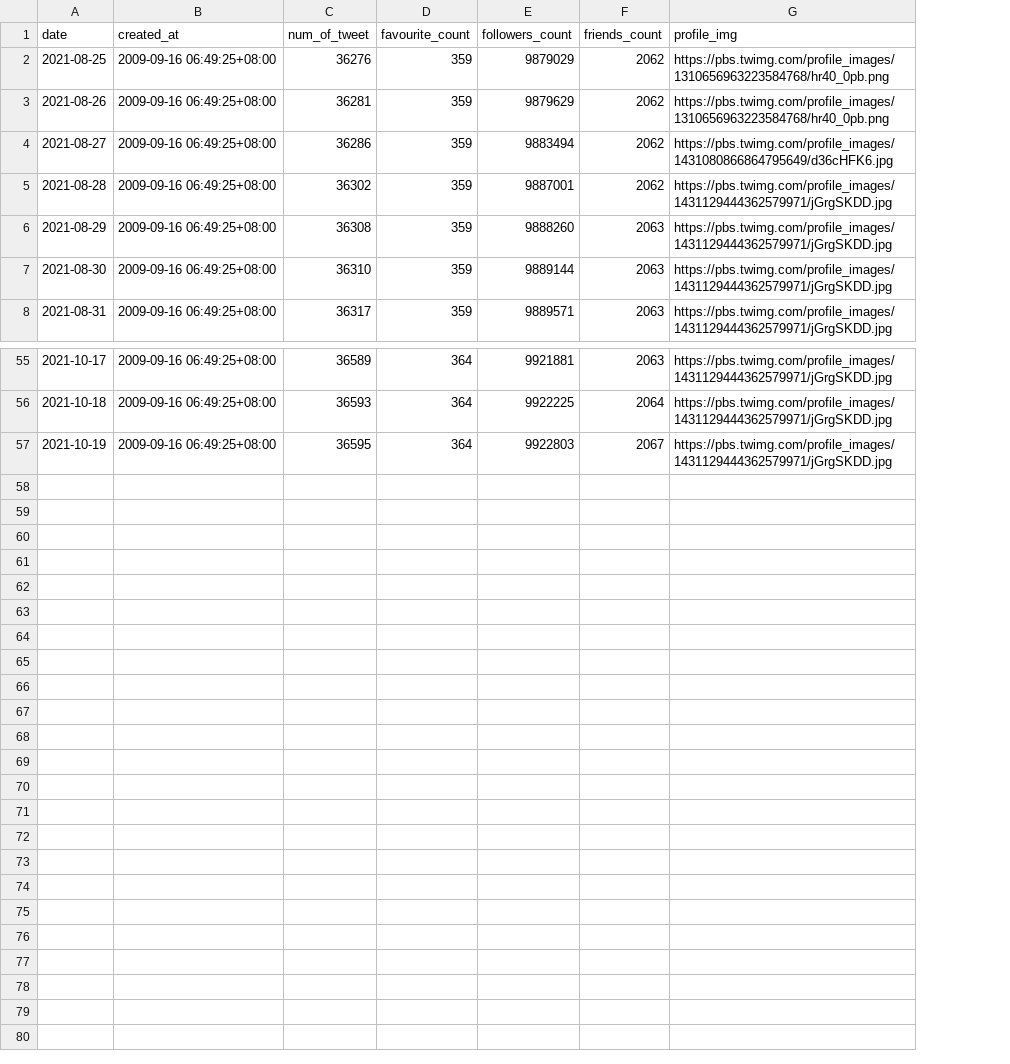
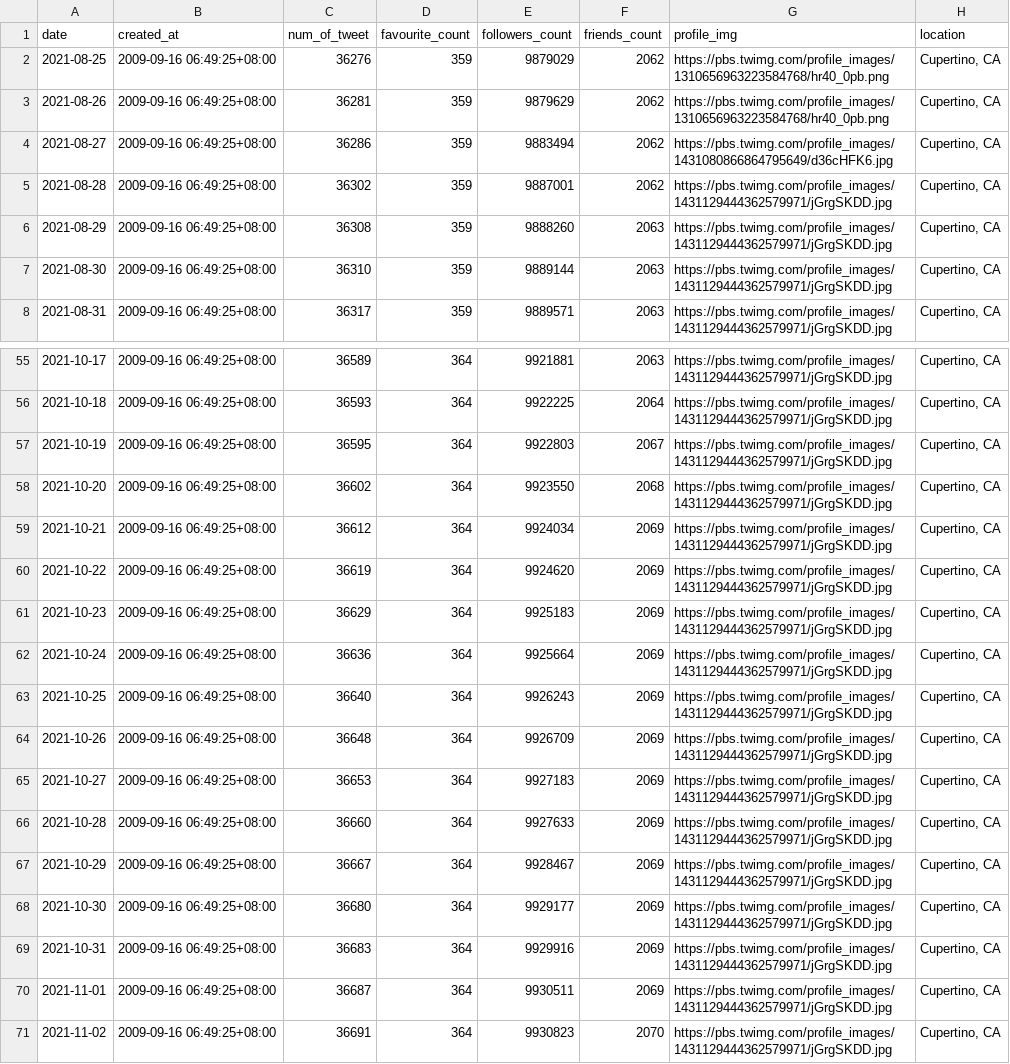
Before and after one commit to nabbbilll/SMC01_streamlit, a CSV file: datasets/AppleMusic/user_profile.csv, drawn as a sheet; only a part is shown, gaps mark what is left out; the diff names each change by its address in the sheet, - before the commit and + after, or states it on an @@ line.

```diff
--- a/datasets/AppleMusic/user_profile.csv
+++ b/datasets/AppleMusic/user_profile.csv
+column H (location), rows 2-8: all Cupertino, CA; rows 55-57: all Cupertino, CA
+row 58: 2021-10-20 | 2009-09-16 06:49:25+08:00 | 36602 | 364 | 9923550 | 2068 | https://pbs.twimg.com/profile_images/1431129444362579971/jGrgSKDD.jpg | Cupertino, CA
+row 59: 2021-10-21 | 2009-09-16 06:49:25+08:00 | 36612 | 364 | 9924034 | 2069 | https://pbs.twimg.com/profile_images/1431129444362579971/jGrgSKDD.jpg | Cupertino, CA
+row 60: 2021-10-22 | 2009-09-16 06:49:25+08:00 | 36619 | 364 | 9924620 | 2069 | https://pbs.twimg.com/profile_images/1431129444362579971/jGrgSKDD.jpg | Cupertino, CA
+row 61: 2021-10-23 | 2009-09-16 06:49:25+08:00 | 36629 | 364 | 9925183 | 2069 | https://pbs.twimg.com/profile_images/1431129444362579971/jGrgSKDD.jpg | Cupertino, CA
+row 62: 2021-10-24 | 2009-09-16 06:49:25+08:00 | 36636 | 364 | 9925664 | 2069 | https://pbs.twimg.com/profile_images/1431129444362579971/jGrgSKDD.jpg | Cupertino, CA
+row 63: 2021-10-25 | 2009-09-16 06:49:25+08:00 | 36640 | 364 | 9926243 | 2069 | https://pbs.twimg.com/profile_images/1431129444362579971/jGrgSKDD.jpg | Cupertino, CA
+row 64: 2021-10-26 | 2009-09-16 06:49:25+08:00 | 36648 | 364 | 9926709 | 2069 | https://pbs.twimg.com/profile_images/1431129444362579971/jGrgSKDD.jpg | Cupertino, CA
+row 65: 2021-10-27 | 2009-09-16 06:49:25+08:00 | 36653 | 364 | 9927183 | 2069 | https://pbs.twimg.com/profile_images/1431129444362579971/jGrgSKDD.jpg | Cupertino, CA
+row 66: 2021-10-28 | 2009-09-16 06:49:25+08:00 | 36660 | 364 | 9927633 | 2069 | https://pbs.twimg.com/profile_images/1431129444362579971/jGrgSKDD.jpg | Cupertino, CA
+row 67: 2021-10-29 | 2009-09-16 06:49:25+08:00 | 36667 | 364 | 9928467 | 2069 | https://pbs.twimg.com/profile_images/1431129444362579971/jGrgSKDD.jpg | Cupertino, CA
+row 68: 2021-10-30 | 2009-09-16 06:49:25+08:00 | 36680 | 364 | 9929177 | 2069 | https://pbs.twimg.com/profile_images/1431129444362579971/jGrgSKDD.jpg | Cupertino, CA
+row 69: 2021-10-31 | 2009-09-16 06:49:25+08:00 | 36683 | 364 | 9929916 | 2069 | https://pbs.twimg.com/profile_images/1431129444362579971/jGrgSKDD.jpg | Cupertino, CA
+row 70: 2021-11-01 | 2009-09-16 06:49:25+08:00 | 36687 | 364 | 9930511 | 2069 | https://pbs.twimg.com/profile_images/1431129444362579971/jGrgSKDD.jpg | Cupertino, CA
+row 71: 2021-11-02 | 2009-09-16 06:49:25+08:00 | 36691 | 364 | 9930823 | 2070 | https://pbs.twimg.com/profile_images/1431129444362579971/jGrgSKDD.jpg | Cupertino, CA
```
Also changed, not shown: datasets/AppleMusic/friends.csv, datasets/Spotify/friends.csv, 25 other files.
